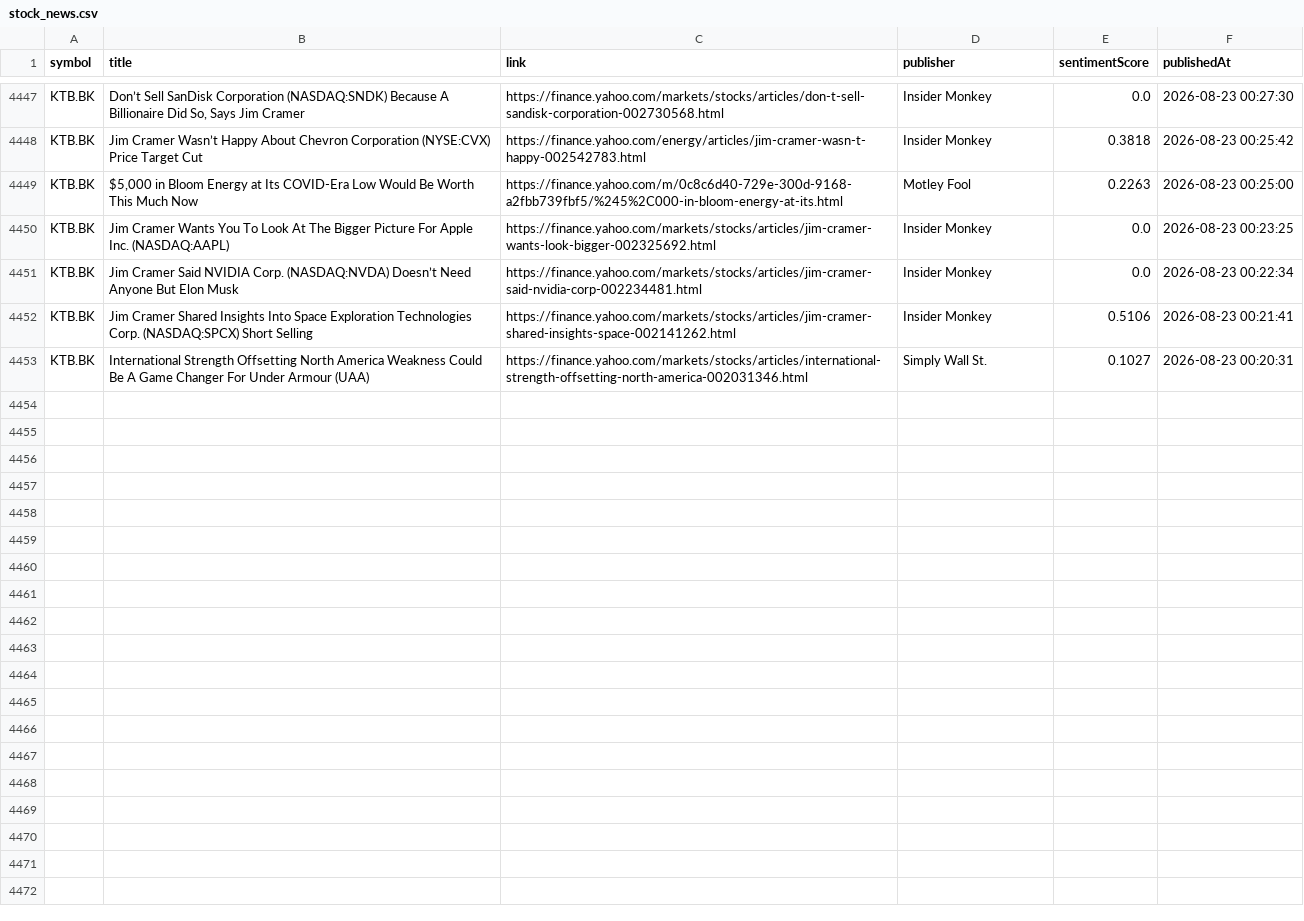
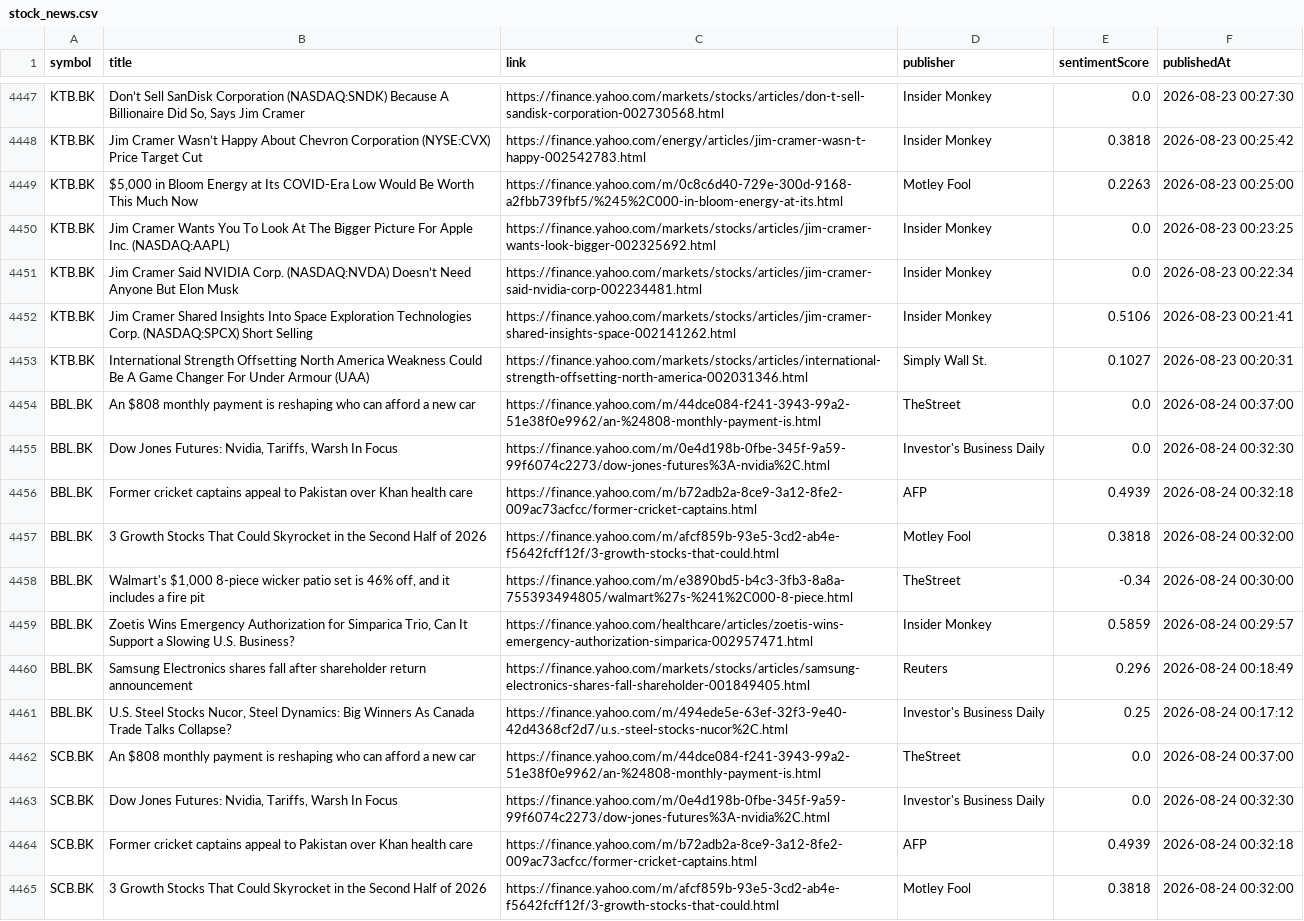
Before and after one commit to Narinthon-B/Finance-market, a CSV file: files/stock_news.csv, drawn as a sheet; only a part is shown, gaps mark what is left out; the diff covers the shown part only.

```diff
--- a/files/stock_news.csv
+++ b/files/stock_news.csv
@@ -4453 +4453,13 @@ KTB.BK,Jim Cramer Shared Insights Into Space Exploration Technologies Corp. (NAS
 KTB.BK,International Strength Offsetting North America Weakness Could Be A Game Changer For Under Armour (UAA),https://finance.yahoo.com/markets/stocks/articles/international-strength-offsetting-north-america-002031346.html,Simply Wall St.,0.1027,2026-08-23 00:20:31
+BBL.BK,An $808 monthly payment is reshaping who can afford a new car,https://finance.yahoo.com/m/44dce084-f241-3943-99a2-51e38f0e9962/an-%24808-monthly-payment-is.html,TheStreet,0.0,2026-08-24 00:37:00
+BBL.BK,"Dow Jones Futures: Nvidia, Tariffs, Warsh In Focus",https://finance.yahoo.com/m/0e4d198b-0fbe-345f-9a59-99f6074c2273/dow-jones-futures%3A-nvidia%2C.html,Investor's Business Daily,0.0,2026-08-24 00:32:30
+BBL.BK,Former cricket captains appeal to Pakistan over Khan health care,https://finance.yahoo.com/m/b72adb2a-8ce9-3a12-8fe2-009ac73acfcc/former-cricket-captains.html,AFP,0.4939,2026-08-24 00:32:18
+BBL.BK,3 Growth Stocks That Could Skyrocket in the Second Half of 2026,https://finance.yahoo.com/m/afcf859b-93e5-3cd2-ab4e-f5642fcff12f/3-growth-stocks-that-could.html,Motley Fool,0.3818,2026-08-24 00:32:00
+BBL.BK,"Walmart's $1,000 8-piece wicker patio set is 46% off, and it includes a fire pit",https://finance.yahoo.com/m/e3890bd5-b4c3-3fb3-8a8a-755393494805/walmart%27s-%241%2C000-8-piece.html,TheStreet,-0.34,2026-08-24 00:30:00
+BBL.BK,"Zoetis Wins Emergency Authorization for Simparica Trio, Can It Support a Slowing U.S. Business?",https://finance.yahoo.com/healthcare/articles/zoetis-wins-emergency-authorization-simparica-002957471.html,Insider Monkey,0.5859,2026-08-24 00:29:57
+BBL.BK,Samsung Electronics shares fall after shareholder return announcement,https://finance.yahoo.com/markets/stocks/articles/samsung-electronics-shares-fall-shareholder-001849405.html,Reuters,0.296,2026-08-24 00:18:49
+BBL.BK,"U.S. Steel Stocks Nucor, Steel Dynamics: Big Winners As Canada Trade Talks Collapse?",https://finance.yahoo.com/m/494ede5e-63ef-32f3-9e40-42d4368cf2d7/u.s.-steel-stocks-nucor%2C.html,Investor's Business Daily,0.25,2026-08-24 00:17:12
+SCB.BK,An $808 monthly payment is reshaping who can afford a new car,https://finance.yahoo.com/m/44dce084-f241-3943-99a2-51e38f0e9962/an-%24808-monthly-payment-is.html,TheStreet,0.0,2026-08-24 00:37:00
+SCB.BK,"Dow Jones Futures: Nvidia, Tariffs, Warsh In Focus",https://finance.yahoo.com/m/0e4d198b-0fbe-345f-9a59-99f6074c2273/dow-jones-futures%3A-nvidia%2C.html,Investor's Business Daily,0.0,2026-08-24 00:32:30
+SCB.BK,Former cricket captains appeal to Pakistan over Khan health care,https://finance.yahoo.com/m/b72adb2a-8ce9-3a12-8fe2-009ac73acfcc/former-cricket-captains.html,AFP,0.4939,2026-08-24 00:32:18
+SCB.BK,3 Growth Stocks That Could Skyrocket in the Second Half of 2026,https://finance.yahoo.com/m/afcf859b-93e5-3cd2-ab4e-f5642fcff12f/3-growth-stocks-that-could.html,Motley Fool,0.3818,2026-08-24 00:32:00
```
Also changed, not shown: 12 added rows elsewhere in this file, files/stock_prices.csv.
